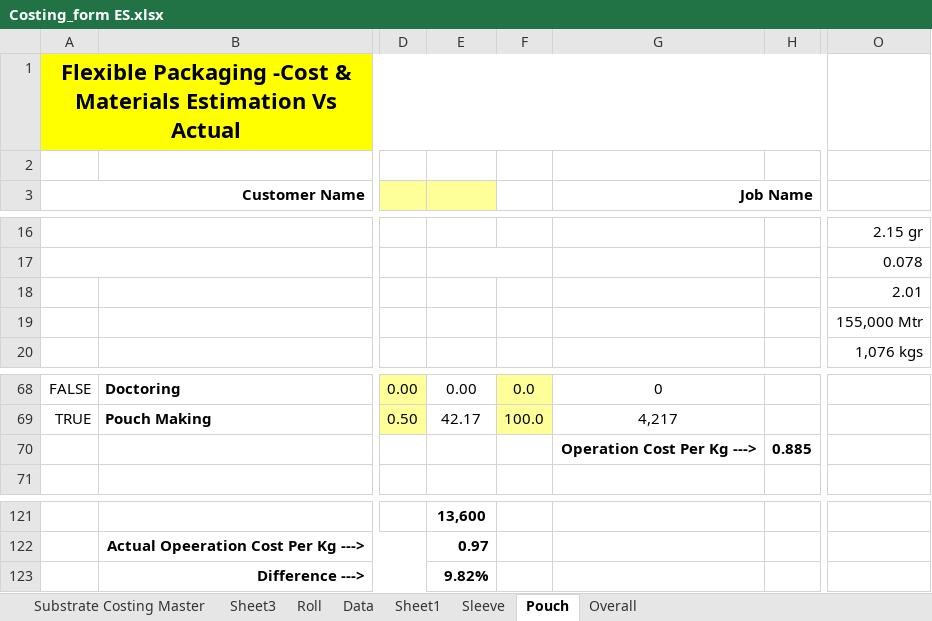
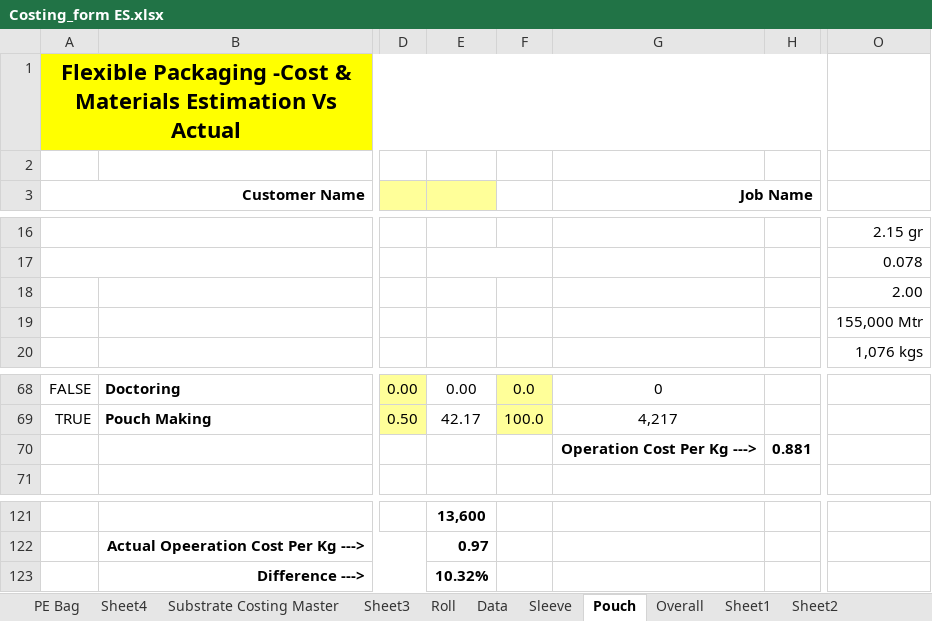
Before and after one commit to camsalloum/propackhub-es, an Excel workbook: Costing_form ES.xlsx, sheet Pouch, drawn as a sheet; only a part is shown, gaps mark what is left out; values as stored, in another font and other column widths than the file's, no borders; charts and pictures and table styles not drawn; the diff covers the shown part only; the diff names each change by its address in the sheet, - before the commit and + after, or states it on an @@ line.

```diff
--- a/Costing_form ES.xlsx (sheet Pouch)
+++ b/Costing_form ES.xlsx (sheet Pouch)
+sheet tab: PE Bag
+sheet tab: Sheet4
+sheet tab: Sheet2
@@ sheet tab order changed: PE Bag | Sheet4 | Substrate Costing Master | Sheet3 | Roll | Data | Sleeve | Pouch | Overall | Sheet1 | Sheet2 @@
-O18: 2.01
+O18: 2.00
-H70: 0.885
+H70: 0.881
-E123: 9.82%
+E123: 10.32%
```
Also changed, not shown: 5 added rows, 5 removed rows and 37 edited cells elsewhere in this sheet, sheet Sleeve, sheet Roll, sheet Data, charts or pictures.
